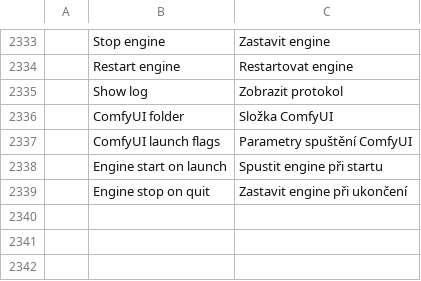
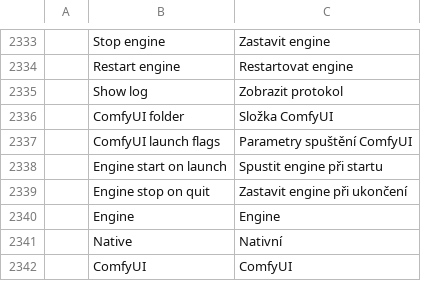
Before and after one commit to CodyChuGit/comfy-photocraft, a TSV file: crates/ui-egui/src/i18n/cs.tsv, drawn as a sheet; only a part is shown, gaps mark what is left out; the diff names each change by its address in the sheet, - before the commit and + after, or states it on an @@ line.

```diff
--- a/crates/ui-egui/src/i18n/cs.tsv
+++ b/crates/ui-egui/src/i18n/cs.tsv
+row 2340:  | Engine | Engine
+row 2341:  | Native | Nativní
+row 2342:  | ComfyUI | ComfyUI
```
Also changed, not shown: crates/ui-egui/src/i18n/it.tsv, crates/ui-egui/src/i18n/ja.tsv, 29 other files.
